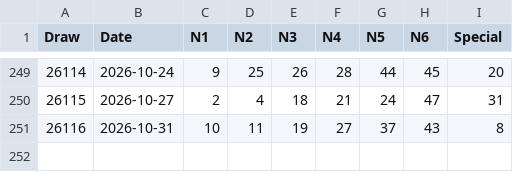
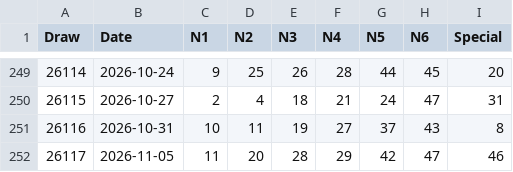
Before and after one commit to zendog968-ai/mark-six-ai-prediction, a CSV file: data/lotto_history_real.csv, drawn as a sheet; only a part is shown, gaps mark what is left out; the diff names each change by its address in the sheet, - before the commit and + after, or states it on an @@ line.

```diff
--- a/data/lotto_history_real.csv
+++ b/data/lotto_history_real.csv
+row 252: 26117 | 2026-11-05 | 11 | 20 | 28 | 29 | 42 | 47 | 46
```
Also changed, not shown: 2 other files.
